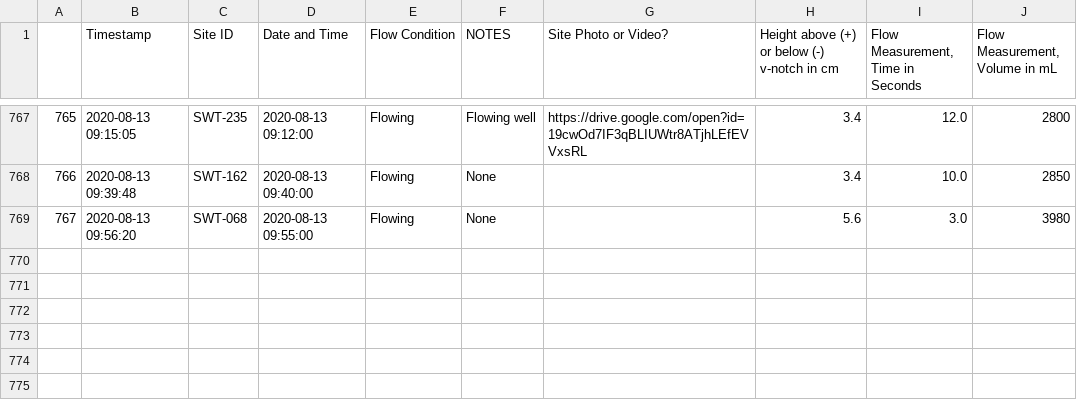
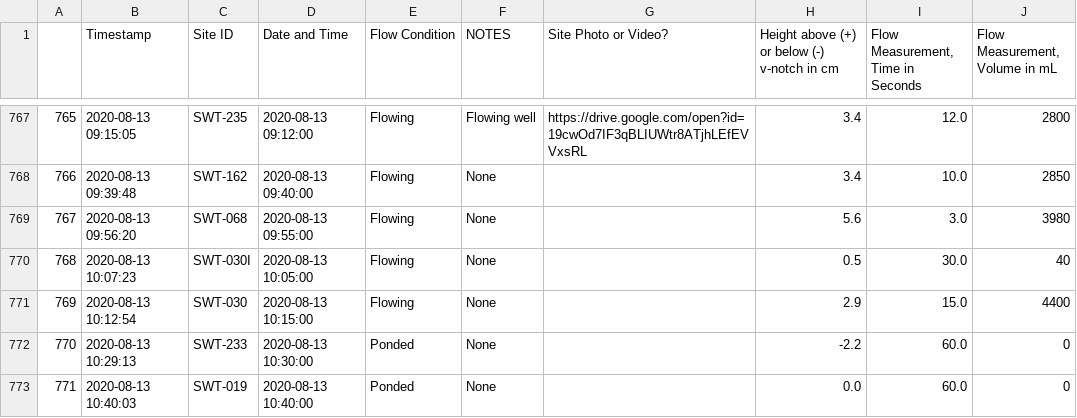
Before and after one commit to 5025-Main/2020_County_LowFlow, a CSV file: Ancillary_files/FDS/Field_data_sheet_backup.csv, drawn as a sheet; only a part is shown, gaps mark what is left out; the diff names each change by its address in the sheet, - before the commit and + after, or states it on an @@ line.

```diff
--- a/Ancillary_files/FDS/Field_data_sheet_backup.csv
+++ b/Ancillary_files/FDS/Field_data_sheet_backup.csv
+row 770: 768 | 2020-08-13 10:07:23 | SWT-030I | 2020-08-13 10:05:00 | Flowing | None |  | 0.5 | 30.0 | 40
+row 771: 769 | 2020-08-13 10:12:54 | SWT-030 | 2020-08-13 10:15:00 | Flowing | None |  | 2.9 | 15.0 | 4400
+row 772: 770 | 2020-08-13 10:29:13 | SWT-233 | 2020-08-13 10:30:00 | Ponded | None |  | -2.2 | 60.0 | 0
+row 773: 771 | 2020-08-13 10:40:03 | SWT-019 | 2020-08-13 10:40:00 | Ponded | None |  | 0.0 | 60.0 | 0
```
Also changed, not shown: Ancillary_files/FinalOffsets_backup.csv, 5 other files.
